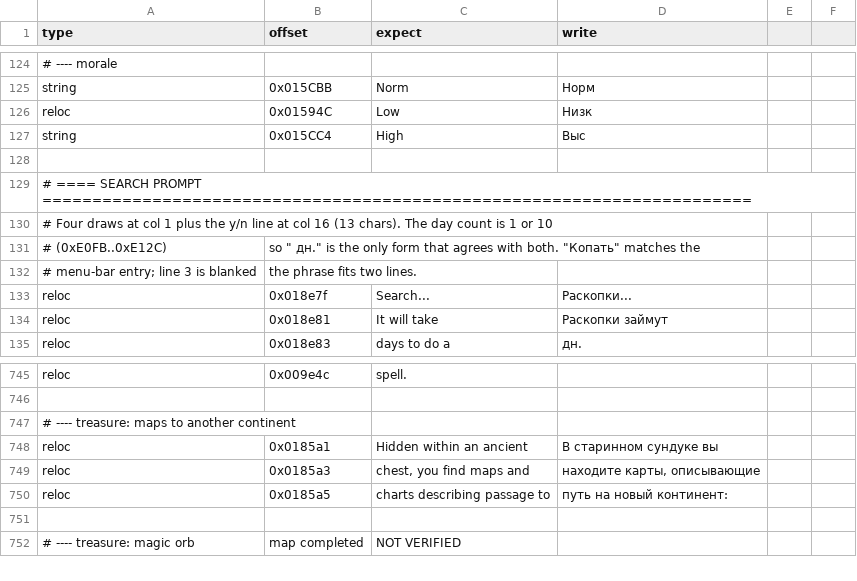
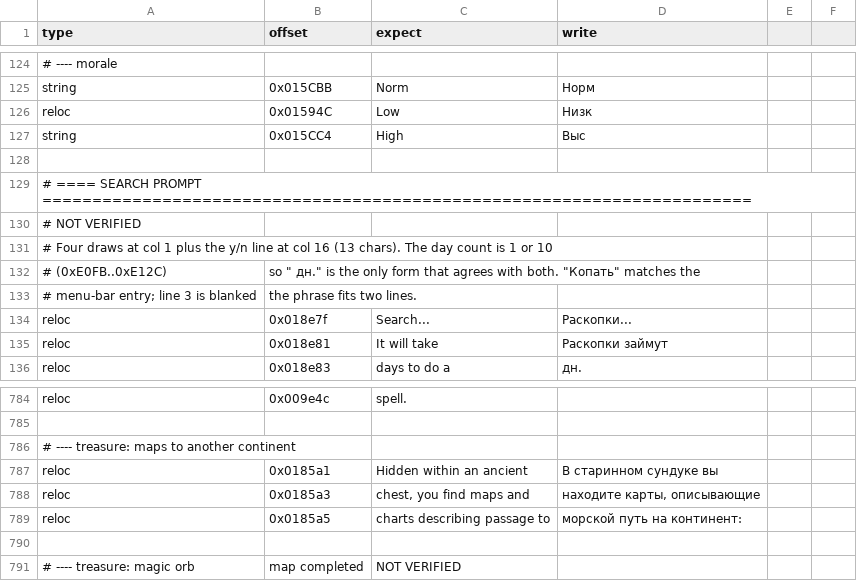
Before and after one commit to atiupin/kbr, a CSV file: res/patches.csv, drawn as a sheet; only a part is shown, gaps mark what is left out; the diff covers the shown part only.

```diff
--- a/res/patches.csv
+++ b/res/patches.csv
@@ -129,2 +129,3 @@ string,0x015CC4,"High","Выс"
 # ==== SEARCH PROMPT =======================================================================
+# NOT VERIFIED
 # Four draws at col 1 plus the y/n line at col 16 (13 chars). The day count is 1 or 10
@@ -750,3 +789,3 @@ reloc,0x0185a1,"Hidden within an ancient","В старинном сундуке
 reloc,0x0185a3,"chest, you find maps and","находите карты, описывающие"
-reloc,0x0185a5,"charts describing passage to","путь на новый континент:"
+reloc,0x0185a5,"charts describing passage to","морской путь на континент:"
 
```
Also changed, not shown: 38 added rows elsewhere in this file, 1 other file.
